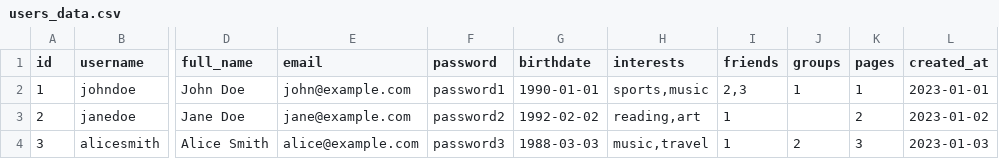
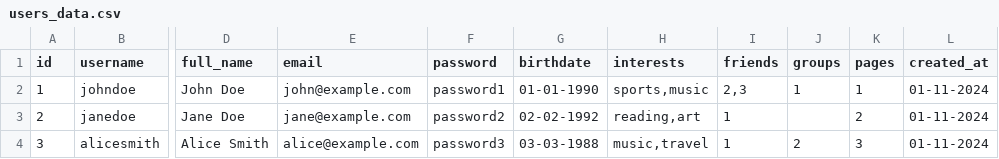
Before and after one commit to Silentman01/sae5-bdd-python, a CSV file: csv data/imports/users_data.csv, drawn as a sheet; only a part is shown, gaps mark what is left out; the diff names each change by its address in the sheet, - before the commit and + after, or states it on an @@ line.

```diff
--- a/csv data/imports/users_data.csv
+++ b/csv data/imports/users_data.csv
-G2 (birthdate): 1990-01-01
+G2 (birthdate): 01-01-1990
-L2 (created_at): 2023-01-01
+L2 (created_at): 01-11-2024
-G3 (birthdate): 1992-02-02
+G3 (birthdate): 02-02-1992
-L3 (created_at): 2023-01-02
+L3 (created_at): 01-11-2024
-G4 (birthdate): 1988-03-03
+G4 (birthdate): 03-03-1988
-L4 (created_at): 2023-01-03
+L4 (created_at): 01-11-2024
```
Also changed, not shown: csv data/imports/pages_data.csv, csv data/imports/posts_data.csv, 5 other files.
